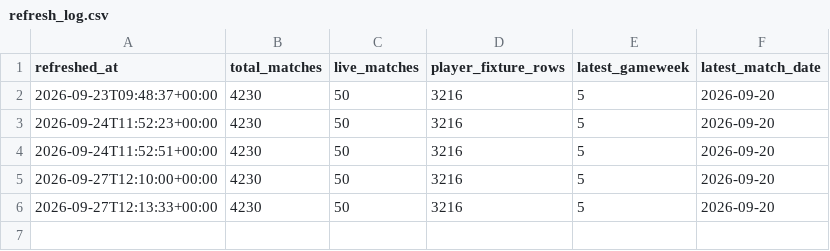
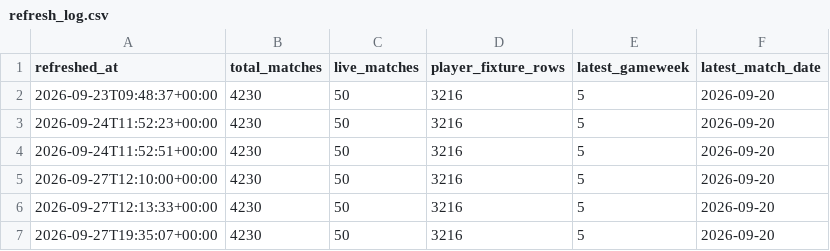
Before and after one commit to Punit-7/premier-league-analytics, a CSV file: analytics/data/powerbi/refresh_log.csv, drawn as a sheet.

Commit message:
Automation and initial data load

```diff
--- a/analytics/data/powerbi/refresh_log.csv
+++ b/analytics/data/powerbi/refresh_log.csv
@@ -6 +6,2 @@
 2026-09-27T12:13:33+00:00,4230,50,3216,5,2026-09-20
+2026-09-27T19:35:07+00:00,4230,50,3216,5,2026-09-20
```
Also changed, not shown: 2 other files.
